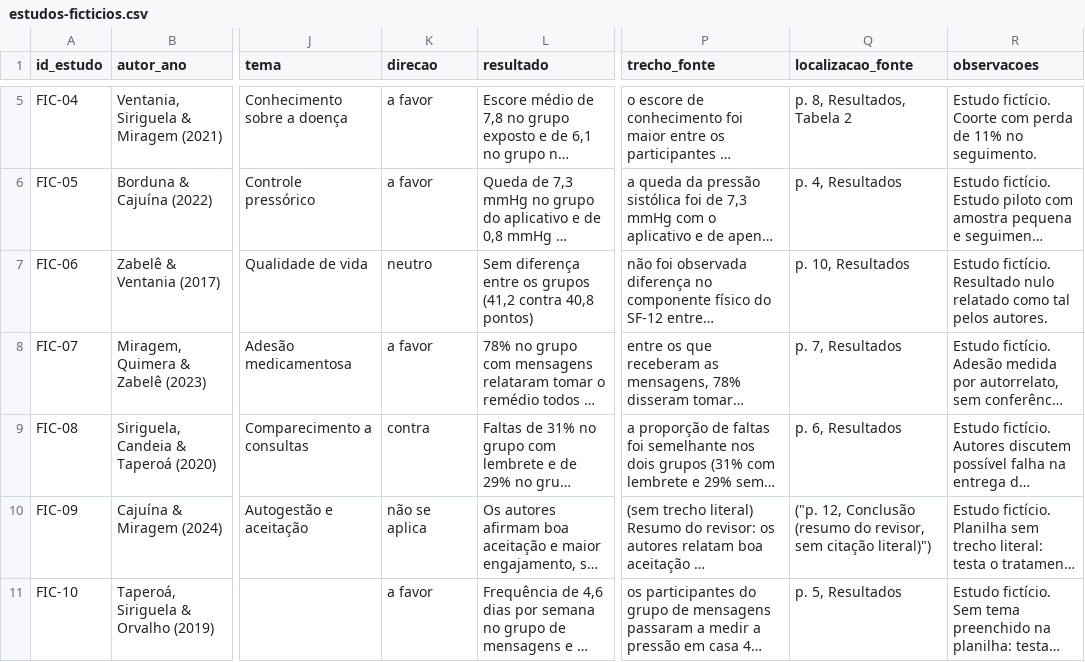
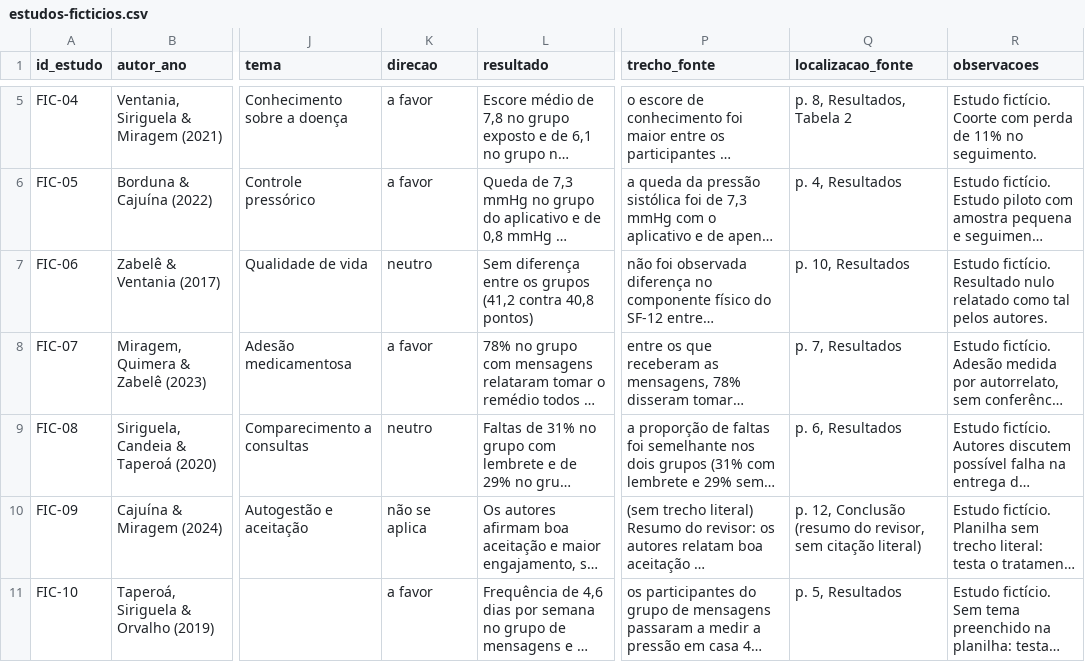
Before and after one commit to jonathanrocha9913/primeiro-projeto-ia, a CSV file: dados/estudos-ficticios.csv, drawn as a sheet; only a part is shown, gaps mark what is left out; long unchanged cells end in …; the diff names each change by its address in the sheet, - before the commit and + after, or states it on an @@ line.

Commit message:
dados: corrige direção de FIC-08 e localização de FIC-09 (#5)
Ajustes apontados na revisão independente do PR #12:
- FIC-08: direção "contra" -> "neutro" (RR 1,07; IC95 0,82-1,39; p=0,62).
- FIC-09: campo localização_fonte limpo (sem aspas/parênteses sobrando).

Nenhum outro caso alterado. CSV continua com 10 linhas, 18 colunas, UTF-8 sem BOM.

```diff
--- a/dados/estudos-ficticios.csv
+++ b/dados/estudos-ficticios.csv
-K9 (direcao): contra
+K9 (direcao): neutro
-Q10 (localizacao_fonte): ("p. 12, Conclusão (resumo do revisor, sem citação literal)")
+Q10 (localizacao_fonte): p. 12, Conclusão (resumo do revisor, sem citação literal)
```
